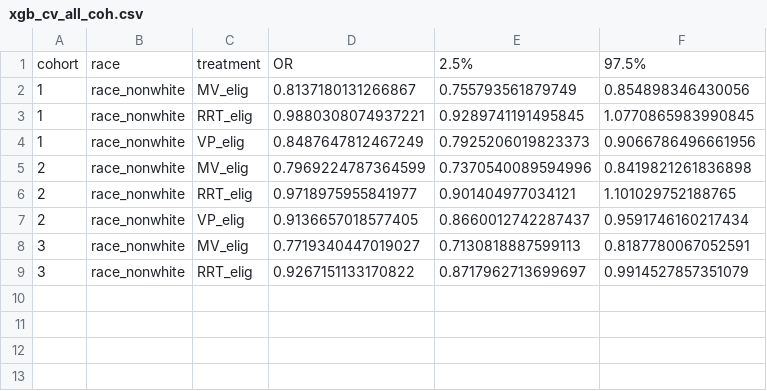
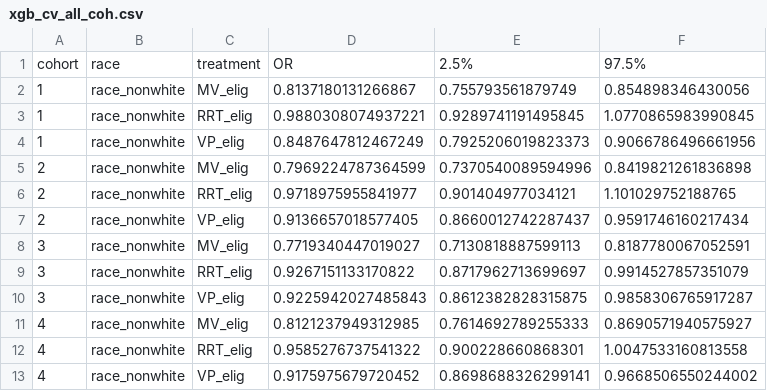
Before and after one commit to joamats/mit-sepsis-tx, a CSV file: results/models/xgb_cv_all_coh.csv, drawn as a sheet; the diff names each change by its address in the sheet, - before the commit and + after, or states it on an @@ line.

Commit message:
pushed results

```diff
--- a/results/models/xgb_cv_all_coh.csv
+++ b/results/models/xgb_cv_all_coh.csv
+row 10: 3 | race_nonwhite | VP_elig | 0.9225942027485843 | 0.8612382828315875 | 0.9858306765917287
+row 11: 4 | race_nonwhite | MV_elig | 0.8121237949312985 | 0.7614692789255333 | 0.8690571940575927
+row 12: 4 | race_nonwhite | RRT_elig | 0.9585276737541322 | 0.900228660868301 | 1.0047533160813558
+row 13: 4 | race_nonwhite | VP_elig | 0.9175975679720452 | 0.8698688326299141 | 0.9668506550244002
```
